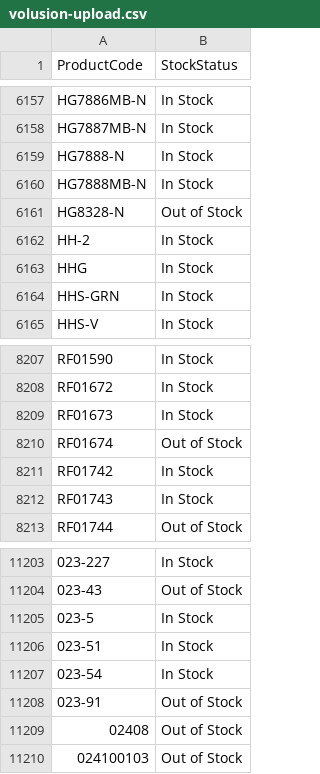
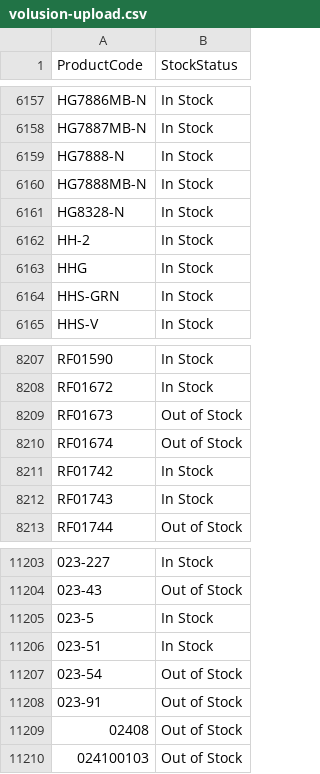
Before and after one commit to Decodingcoder/v1-sports-south-sync, a CSV file: volusion-upload.csv, drawn as a sheet; only a part is shown, gaps mark what is left out; the diff names each change by its address in the sheet, - before the commit and + after, or states it on an @@ line.

```diff
--- a/volusion-upload.csv
+++ b/volusion-upload.csv
-B6161 (StockStatus): Out of Stock
+B6161 (StockStatus): In Stock
-B8209 (StockStatus): In Stock
+B8209 (StockStatus): Out of Stock
-B11207 (StockStatus): In Stock
+B11207 (StockStatus): Out of Stock
```
